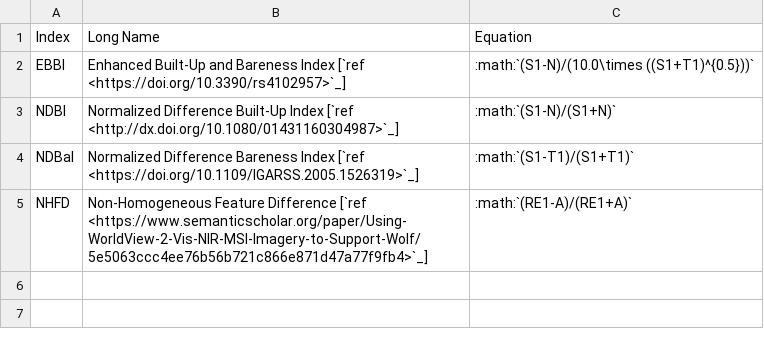
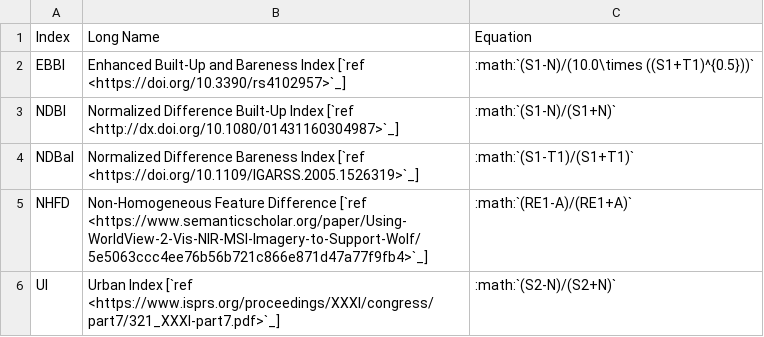
Before and after one commit to awesome-spectral-indices/awesome-spectral-indices, a CSV file: docs/_static/indices_urban.csv, drawn as a sheet.

```diff
--- a/docs/_static/indices_urban.csv
+++ b/docs/_static/indices_urban.csv
@@ -5 +5,2 @@ NDBaI,Normalized Difference Bareness Index [`ref <https://doi.org/10.1109/IGARSS
 NHFD,Non-Homogeneous Feature Difference [`ref <https://www.semanticscholar.org/paper/Using-WorldView-2-Vis-NIR-MSI-Imagery-to-Support-Wolf/5e5063ccc4ee76b56b721c866e871d47a77f9fb4>`_],:math:`(RE1-A)/(RE1+A)`
+UI,Urban Index [`ref <https://www.isprs.org/proceedings/XXXI/congress/part7/321_XXXI-part7.pdf>`_],:math:`(S2-N)/(S2+N)`
```
Also changed, not shown: output/spectral-indices-table.csv, 1 other file.
